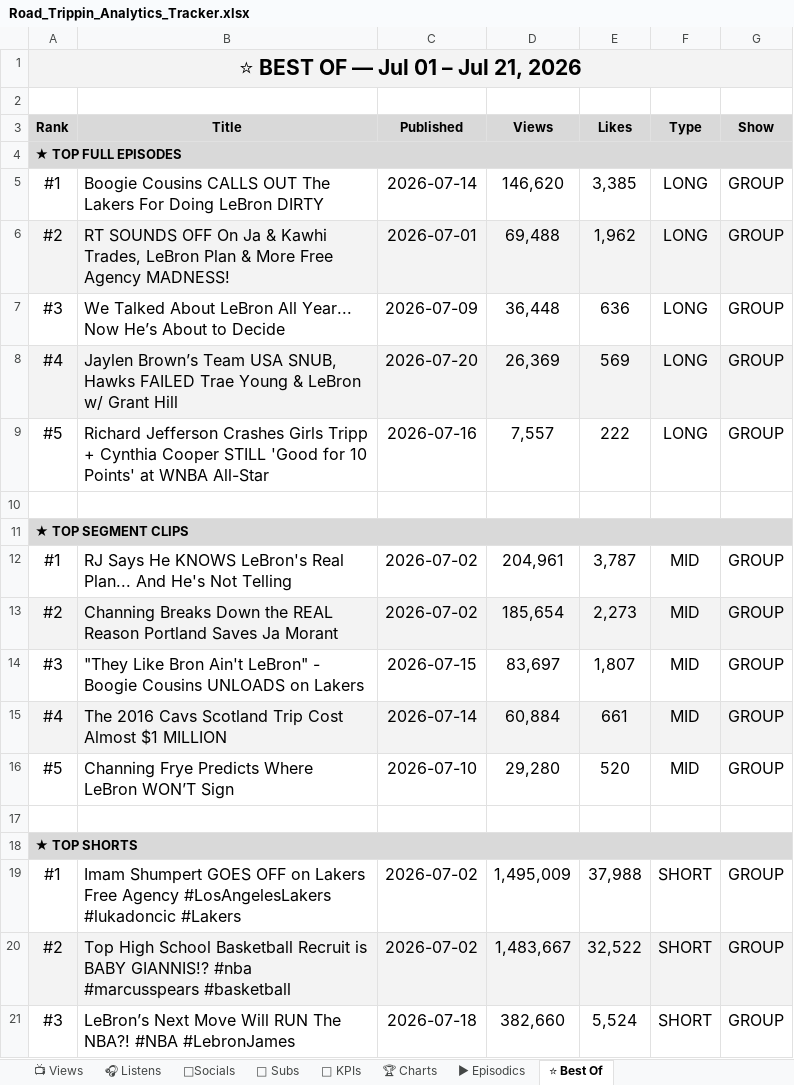
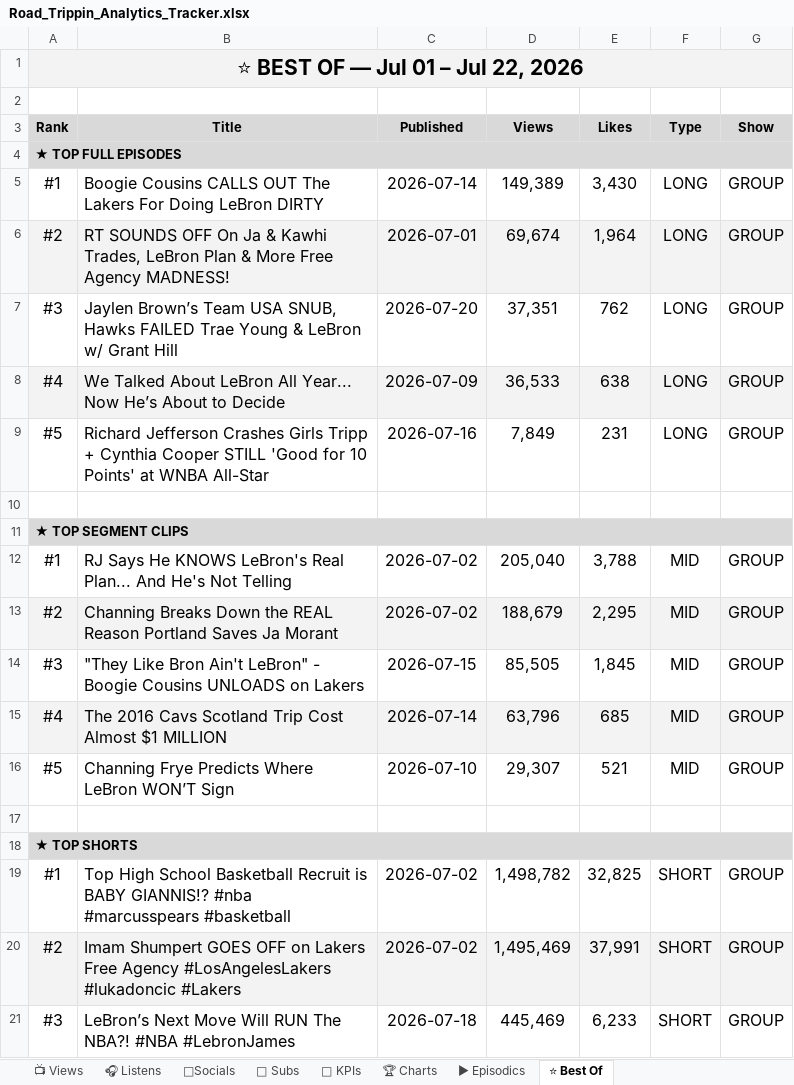
Before and after one commit to raindelaymedia/roadtrippin, an Excel workbook: master/shows/road_trippin/data/Road_Trippin_Analytics_Tracker.xlsx, sheet ⭐ Best Of, drawn as a sheet; only a part is shown; values as stored, in another font and other column widths than the file's, no borders; the diff covers the shown part only; the diff names each change by its address in the sheet, - before the commit and + after, or states it on an @@ line.

```diff
--- a/master/shows/road_trippin/data/Road_Trippin_Analytics_Tracker.xlsx (sheet ⭐ Best Of)
+++ b/master/shows/road_trippin/data/Road_Trippin_Analytics_Tracker.xlsx (sheet ⭐ Best Of)
-A1 (Rank): ⭐ BEST OF — Jul 01 – Jul 21, 2026
+A1 (Rank): ⭐ BEST OF — Jul 01 – Jul 22, 2026
-D5 (Views): 146,620
+D5 (Views): 149,389
-E5 (Likes): 3,385
+E5 (Likes): 3,430
-D6 (Views): 69,488
+D6 (Views): 69,674
-E6 (Likes): 1,962
+E6 (Likes): 1,964
-B7 (Title): We Talked About LeBron All Year... Now He’s About to Decide
+B7 (Title): Jaylen Brown’s Team USA SNUB, Hawks FAILED Trae Young & LeBron w/ Grant Hill
-C7 (Published): 2026-07-09
+C7 (Published): 2026-07-20
-D7 (Views): 36,448
+D7 (Views): 37,351
-E7 (Likes): 636
+E7 (Likes): 762
-B8 (Title): Jaylen Brown’s Team USA SNUB, Hawks FAILED Trae Young & LeBron w/ Grant Hill
+B8 (Title): We Talked About LeBron All Year... Now He’s About to Decide
-C8 (Published): 2026-07-20
+C8 (Published): 2026-07-09
-D8 (Views): 26,369
+D8 (Views): 36,533
-E8 (Likes): 569
+E8 (Likes): 638
-D9 (Views): 7,557
+D9 (Views): 7,849
-E9 (Likes): 222
+E9 (Likes): 231
-D12 (Views): 204,961
+D12 (Views): 205,040
-E12 (Likes): 3,787
+E12 (Likes): 3,788
-D13 (Views): 185,654
+D13 (Views): 188,679
-E13 (Likes): 2,273
+E13 (Likes): 2,295
-D14 (Views): 83,697
+D14 (Views): 85,505
-E14 (Likes): 1,807
+E14 (Likes): 1,845
-D15 (Views): 60,884
+D15 (Views): 63,796
-E15 (Likes): 661
+E15 (Likes): 685
-D16 (Views): 29,280
+D16 (Views): 29,307
-E16 (Likes): 520
+E16 (Likes): 521
-B19 (Title): Imam Shumpert GOES OFF on Lakers Free Agency #LosAngelesLakers #lukadoncic #Lakers
+B19 (Title): Top High School Basketball Recruit is BABY GIANNIS!? #nba #marcusspears #basketball
-D19 (Views): 1,495,009
+D19 (Views): 1,498,782
-E19 (Likes): 37,988
+E19 (Likes): 32,825
-B20 (Title): Top High School Basketball Recruit is BABY GIANNIS!? #nba #marcusspears #basketball
+B20 (Title): Imam Shumpert GOES OFF on Lakers Free Agency #LosAngelesLakers #lukadoncic #Lakers
-D20 (Views): 1,483,667
+D20 (Views): 1,495,469
-E20 (Likes): 32,522
+E20 (Likes): 37,991
-D21 (Views): 382,660
+D21 (Views): 445,469
-E21 (Likes): 5,524
+E21 (Likes): 6,233
```
Also changed, not shown: 4 edited cells elsewhere in this sheet, sheet 👥 Subs, sheet 📺 Views, sheet ▶ Episodics, sheet 🔑 KPIs, 6 other files.
